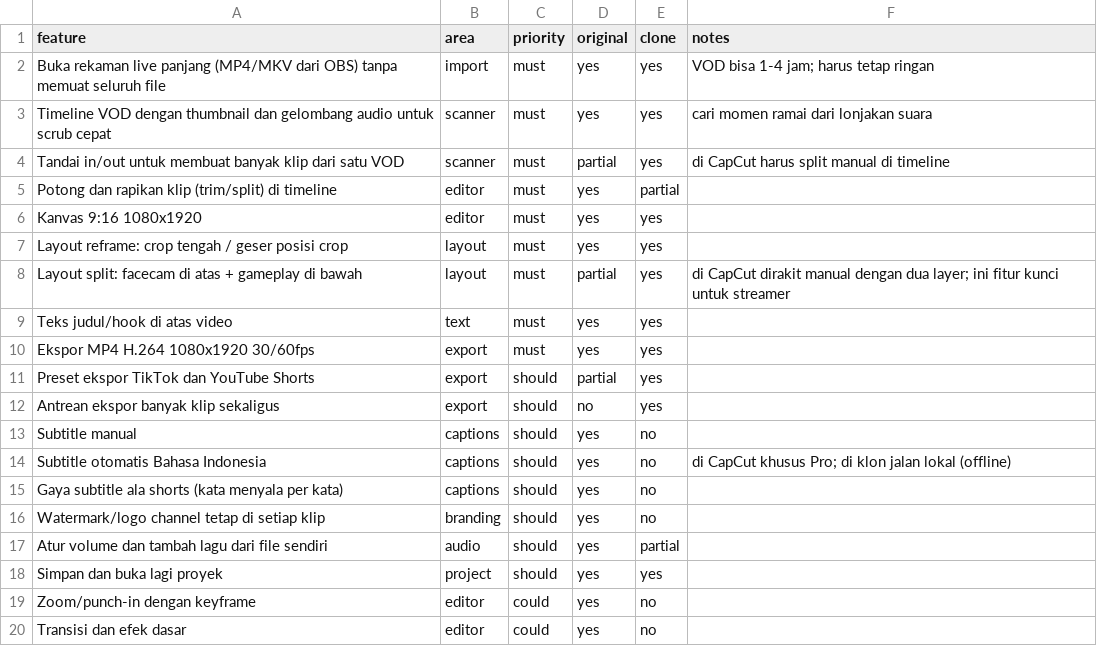
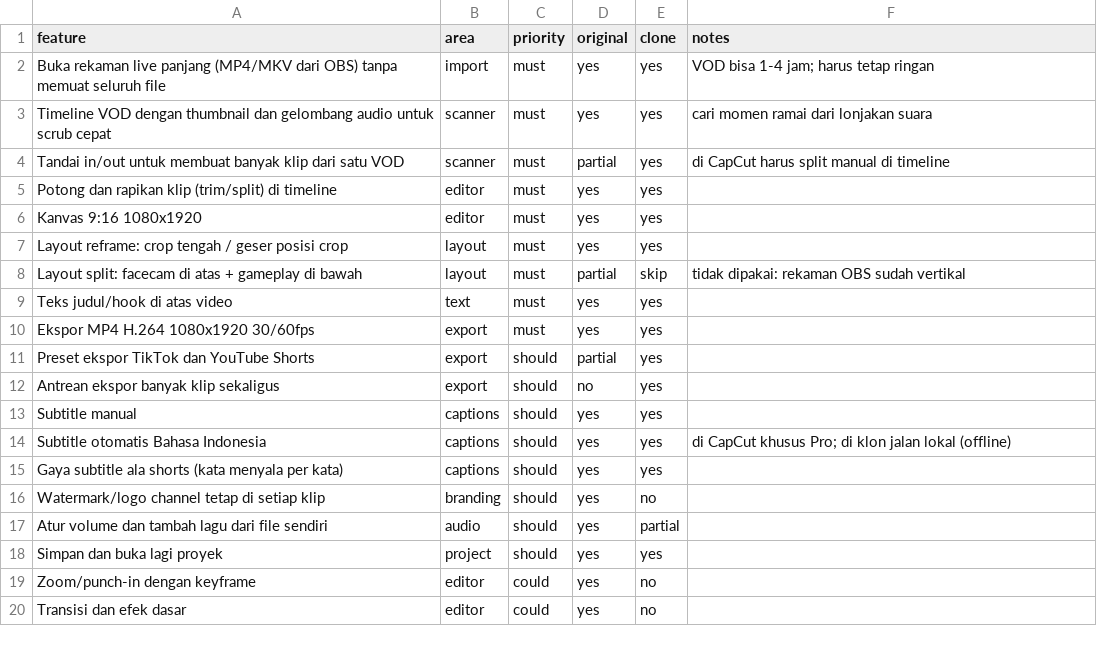
Before and after one commit to Satanbesideme/clipper, a CSV file: replica/features.csv, drawn as a sheet; only a part is shown.

```diff
--- a/replica/features.csv
+++ b/replica/features.csv
@@ -4,6 +4,6 @@ Timeline VOD dengan thumbnail dan gelombang audio untuk scrub cepat,scanner,must
 Tandai in/out untuk membuat banyak klip dari satu VOD,scanner,must,partial,yes,di CapCut harus split manual di timeline
-Potong dan rapikan klip (trim/split) di timeline,editor,must,yes,partial,
+Potong dan rapikan klip (trim/split) di timeline,editor,must,yes,yes,
 Kanvas 9:16 1080x1920,editor,must,yes,yes,
 Layout reframe: crop tengah / geser posisi crop,layout,must,yes,yes,
-Layout split: facecam di atas + gameplay di bawah,layout,must,partial,yes,di CapCut dirakit manual dengan dua layer; ini fitur kunci untuk streamer
+Layout split: facecam di atas + gameplay di bawah,layout,must,partial,skip,tidak dipakai: rekaman OBS sudah vertikal
 Teks judul/hook di atas video,text,must,yes,yes,
@@ -12,5 +12,5 @@ Preset ekspor TikTok dan YouTube Shorts,export,should,partial,yes,
 Antrean ekspor banyak klip sekaligus,export,should,no,yes,
-Subtitle manual,captions,should,yes,no,
-Subtitle otomatis Bahasa Indonesia,captions,should,yes,no,di CapCut khusus Pro; di klon jalan lokal (offline)
-Gaya subtitle ala shorts (kata menyala per kata),captions,should,yes,no,
+Subtitle manual,captions,should,yes,yes,
+Subtitle otomatis Bahasa Indonesia,captions,should,yes,yes,di CapCut khusus Pro; di klon jalan lokal (offline)
+Gaya subtitle ala shorts (kata menyala per kata),captions,should,yes,yes,
 Watermark/logo channel tetap di setiap klip,branding,should,yes,no,
```
Also changed, not shown: 14 other files.
